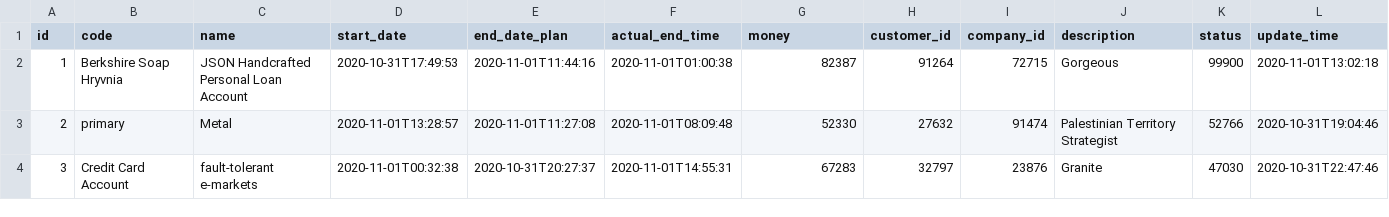
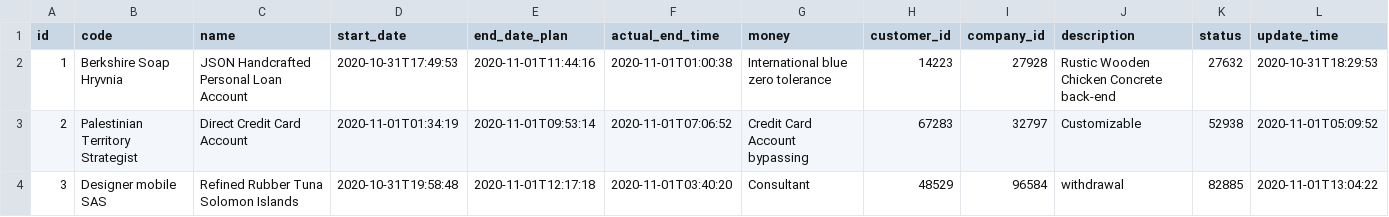
Before and after one commit to nvn41091/project-report-service, a CSV file: src/main/resources/config/liquibase/fake-data/project_information.csv, drawn as a sheet; only a part is shown; the diff covers the shown part only.

```diff
--- a/src/main/resources/config/liquibase/fake-data/project_information.csv
+++ b/src/main/resources/config/liquibase/fake-data/project_information.csv
@@ -1,4 +1,4 @@
 id;code;name;start_date;end_date_plan;actual_end_time;money;customer_id;company_id;description;status;update_time
-1;Berkshire Soap Hryvnia;JSON Handcrafted Personal Loan Account;2020-10-31T17:49:53;2020-11-01T11:44:16;2020-11-01T01:00:38;82387;91264;72715;Gorgeous;99900;2020-11-01T13:02:18
-2;primary;Metal;2020-11-01T13:28:57;2020-11-01T11:27:08;2020-11-01T08:09:48;52330;27632;91474;Palestinian Territory Strategist;52766;2020-10-31T19:04:46
-3;Credit Card Account;fault-tolerant e-markets;2020-11-01T00:32:38;2020-10-31T20:27:37;2020-11-01T14:55:31;67283;32797;23876;Granite;47030;2020-10-31T22:47:46
+1;Berkshire Soap Hryvnia;JSON Handcrafted Personal Loan Account;2020-10-31T17:49:53;2020-11-01T11:44:16;2020-11-01T01:00:38;International blue zero tolerance;14223;27928;Rustic Wooden Chicken Concrete back-end;27632;2020-10-31T18:29:53
+2;Palestinian Territory Strategist;Direct Credit Card Account;2020-11-01T01:34:19;2020-11-01T09:53:14;2020-11-01T07:06:52;Credit Card Account bypassing;67283;32797;Customizable;52938;2020-11-01T05:09:52
+3;Designer mobile SAS;Refined Rubber Tuna Solomon Islands;2020-10-31T19:58:48;2020-11-01T12:17:18;2020-11-01T03:40:20;Consultant;48529;96584;withdrawal;82885;2020-11-01T13:04:22
```
Also changed, not shown: 77 edited cells elsewhere in this file, 6 other files.
